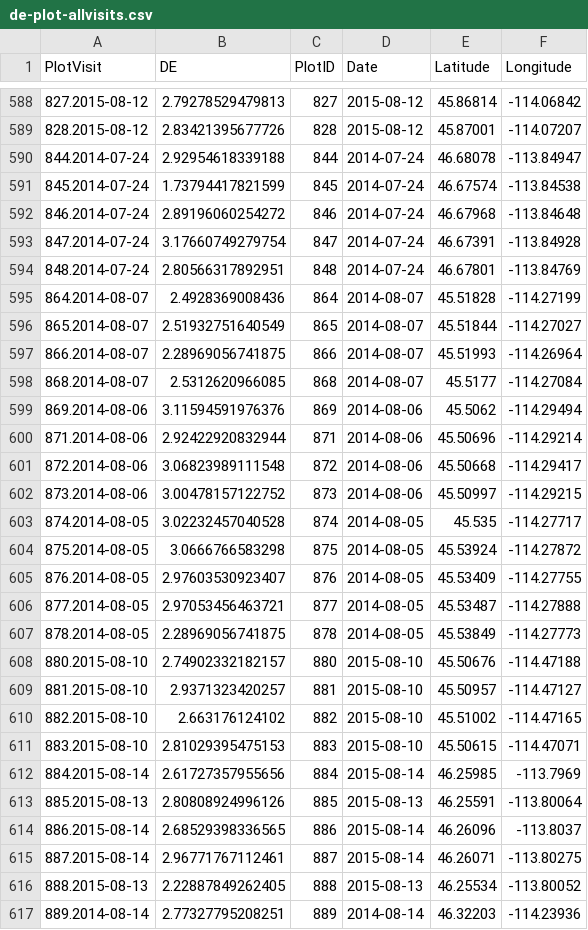
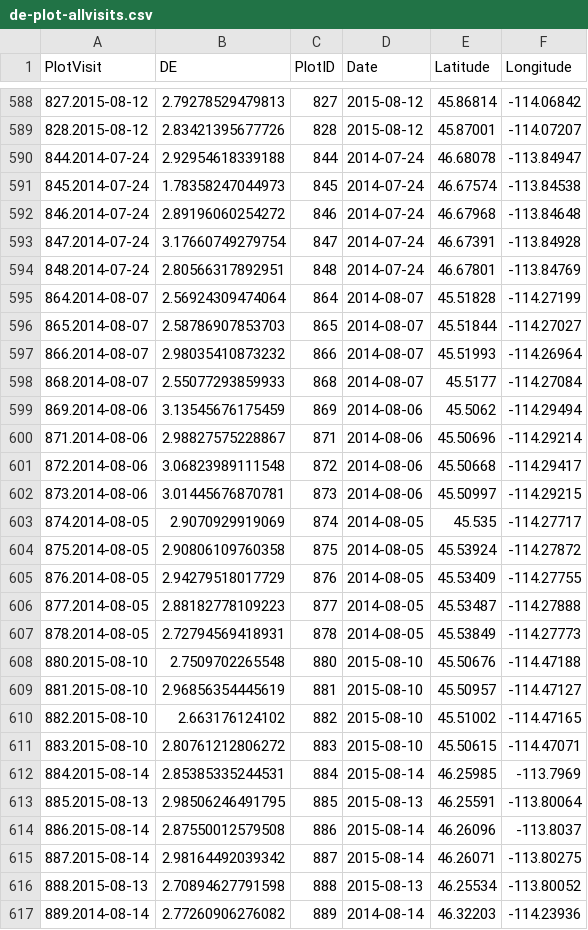
Before and after one commit to kjbark3r/Vegetation, a CSV file: de-plot-allvisits.csv, drawn as a sheet; only a part is shown, gaps mark what is left out; the diff covers the shown part only.

```diff
--- a/de-plot-allvisits.csv
+++ b/de-plot-allvisits.csv
@@ -590,3 +590,3 @@
 "844.2014-07-24",2.92954618339188,844,2014-07-24,46.68078,-113.84947
-"845.2014-07-24",1.73794417821599,845,2014-07-24,46.67574,-113.84538
+"845.2014-07-24",1.78358247044973,845,2014-07-24,46.67574,-113.84538
 "846.2014-07-24",2.89196060254272,846,2014-07-24,46.67968,-113.84648
@@ -594,24 +594,24 @@
 "848.2014-07-24",2.80566317892951,848,2014-07-24,46.67801,-113.84769
-"864.2014-08-07",2.4928369008436,864,2014-08-07,45.51828,-114.27199
-"865.2014-08-07",2.51932751640549,865,2014-08-07,45.51844,-114.27027
-"866.2014-08-07",2.28969056741875,866,2014-08-07,45.51993,-114.26964
-"868.2014-08-07",2.5312620966085,868,2014-08-07,45.5177,-114.27084
-"869.2014-08-06",3.11594591976376,869,2014-08-06,45.5062,-114.29494
-"871.2014-08-06",2.92422920832944,871,2014-08-06,45.50696,-114.29214
+"864.2014-08-07",2.56924309474064,864,2014-08-07,45.51828,-114.27199
+"865.2014-08-07",2.58786907853703,865,2014-08-07,45.51844,-114.27027
+"866.2014-08-07",2.98035410873232,866,2014-08-07,45.51993,-114.26964
+"868.2014-08-07",2.55077293859933,868,2014-08-07,45.5177,-114.27084
+"869.2014-08-06",3.13545676175459,869,2014-08-06,45.5062,-114.29494
+"871.2014-08-06",2.98827575228867,871,2014-08-06,45.50696,-114.29214
 "872.2014-08-06",3.06823989111548,872,2014-08-06,45.50668,-114.29417
-"873.2014-08-06",3.00478157122752,873,2014-08-06,45.50997,-114.29215
-"874.2014-08-05",3.02232457040528,874,2014-08-05,45.535,-114.27717
-"875.2014-08-05",3.0666766583298,875,2014-08-05,45.53924,-114.27872
-"876.2014-08-05",2.97603530923407,876,2014-08-05,45.53409,-114.27755
-"877.2014-08-05",2.97053456463721,877,2014-08-05,45.53487,-114.27888
-"878.2014-08-05",2.28969056741875,878,2014-08-05,45.53849,-114.27773
-"880.2015-08-10",2.74902332182157,880,2015-08-10,45.50676,-114.47188
-"881.2015-08-10",2.9371323420257,881,2015-08-10,45.50957,-114.47127
+"873.2014-08-06",3.01445676870781,873,2014-08-06,45.50997,-114.29215
+"874.2014-08-05",2.9070929919069,874,2014-08-05,45.535,-114.27717
+"875.2014-08-05",2.90806109760358,875,2014-08-05,45.53924,-114.27872
+"876.2014-08-05",2.94279518017729,876,2014-08-05,45.53409,-114.27755
+"877.2014-08-05",2.88182778109223,877,2014-08-05,45.53487,-114.27888
+"878.2014-08-05",2.72794569418931,878,2014-08-05,45.53849,-114.27773
+"880.2015-08-10",2.7509702265548,880,2015-08-10,45.50676,-114.47188
+"881.2015-08-10",2.96856354445619,881,2015-08-10,45.50957,-114.47127
 "882.2015-08-10",2.663176124102,882,2015-08-10,45.51002,-114.47165
-"883.2015-08-10",2.81029395475153,883,2015-08-10,45.50615,-114.47071
-"884.2015-08-14",2.61727357955656,884,2015-08-14,46.25985,-113.7969
-"885.2015-08-13",2.80808924996126,885,2015-08-13,46.25591,-113.80064
-"886.2015-08-14",2.68529398336565,886,2015-08-14,46.26096,-113.8037
-"887.2015-08-14",2.96771767112461,887,2015-08-14,46.26071,-113.80275
-"888.2015-08-13",2.22887849262405,888,2015-08-13,46.25534,-113.80052
-"889.2014-08-14",2.77327795208251,889,2014-08-14,46.32203,-114.23936
+"883.2015-08-10",2.80761212806272,883,2015-08-10,45.50615,-114.47071
+"884.2015-08-14",2.85385335244531,884,2015-08-14,46.25985,-113.7969
+"885.2015-08-13",2.98506246491795,885,2015-08-13,46.25591,-113.80064
+"886.2015-08-14",2.87550012579508,886,2015-08-14,46.26096,-113.8037
+"887.2015-08-14",2.98164492039342,887,2015-08-14,46.26071,-113.80275
+"888.2015-08-13",2.70894627791598,888,2015-08-13,46.25534,-113.80052
+"889.2014-08-14",2.77260906276082,889,2014-08-14,46.32203,-114.23936
```
Also changed, not shown: 90 edited cells elsewhere in this file, NSERP_ForagePlants_Summer.csv, de-plot-summeronly.csv, 6 other files.
